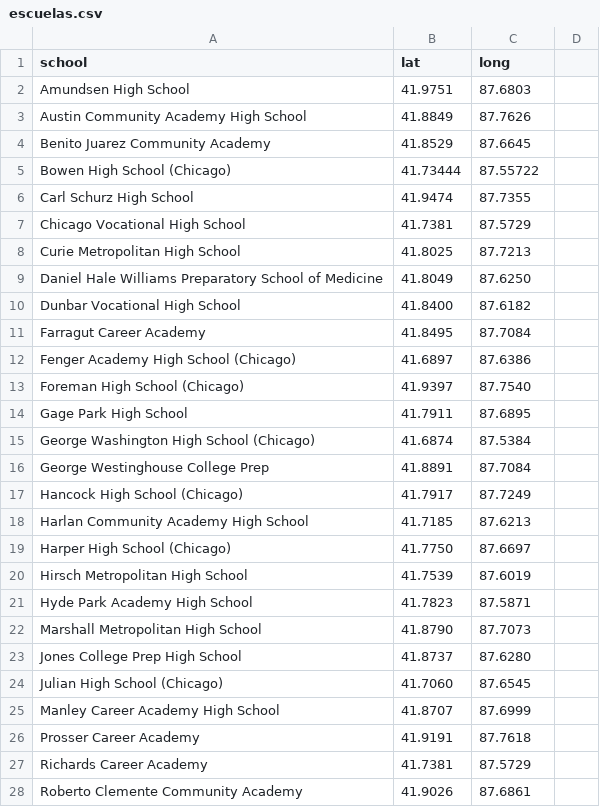
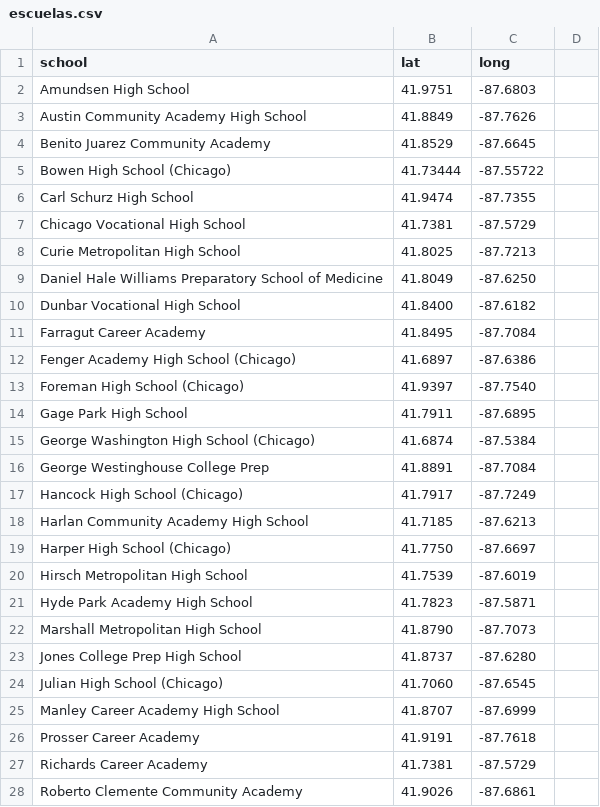
Before and after one commit to kevmacal/AED-Codigos, a CSV file: dataFourSquare/escuelas.csv, drawn as a sheet; only a part is shown; the diff covers the shown part only.

Commit message:
Correcion data escuelas

```diff
--- a/dataFourSquare/escuelas.csv
+++ b/dataFourSquare/escuelas.csv
@@ -1,28 +1,28 @@
 school;lat;long
-Amundsen High School;41.9751; 87.6803
-Austin Community Academy High School;41.8849; 87.7626
-Benito Juarez Community Academy;41.8529; 87.6645
-Bowen High School (Chicago);41.73444; 87.55722
-Carl Schurz High School;41.9474; 87.7355
-Chicago Vocational High School;41.7381; 87.5729
-Curie Metropolitan High School;41.8025; 87.7213
-Daniel Hale Williams Preparatory School of Medicine;41.8049; 87.6250
-Dunbar Vocational High School;41.8400; 87.6182
-Farragut Career Academy;41.8495; 87.7084
-Fenger Academy High School (Chicago);41.6897; 87.6386
-Foreman High School (Chicago);41.9397; 87.7540
-Gage Park High School;41.7911; 87.6895
-George Washington High School (Chicago);41.6874; 87.5384
-George Westinghouse College Prep;41.8891; 87.7084
-Hancock High School (Chicago);41.7917; 87.7249
-Harlan Community Academy High School;41.7185; 87.6213
-Harper High School (Chicago);41.7750; 87.6697
-Hirsch Metropolitan High School;41.7539; 87.6019
-Hyde Park Academy High School;41.7823; 87.5871
-Marshall Metropolitan High School;41.8790; 87.7073
-Jones College Prep High School;41.8737; 87.6280
-Julian High School (Chicago);41.7060; 87.6545
-Manley Career Academy High School;41.8707; 87.6999
-Prosser Career Academy;41.9191; 87.7618
-Richards Career Academy;41.7381; 87.5729
-Roberto Clemente Community Academy;41.9026; 87.6861
+Amundsen High School;41.9751;-87.6803
+Austin Community Academy High School;41.8849;-87.7626
+Benito Juarez Community Academy;41.8529;-87.6645
+Bowen High School (Chicago);41.73444;-87.55722
+Carl Schurz High School;41.9474;-87.7355
+Chicago Vocational High School;41.7381;-87.5729
+Curie Metropolitan High School;41.8025;-87.7213
+Daniel Hale Williams Preparatory School of Medicine;41.8049;-87.6250
+Dunbar Vocational High School;41.8400;-87.6182
+Farragut Career Academy;41.8495;-87.7084
+Fenger Academy High School (Chicago);41.6897;-87.6386
+Foreman High School (Chicago);41.9397;-87.7540
+Gage Park High School;41.7911;-87.6895
+George Washington High School (Chicago);41.6874;-87.5384
+George Westinghouse College Prep;41.8891;-87.7084
+Hancock High School (Chicago);41.7917;-87.7249
+Harlan Community Academy High School;41.7185;-87.6213
+Harper High School (Chicago);41.7750;-87.6697
+Hirsch Metropolitan High School;41.7539;-87.6019
+Hyde Park Academy High School;41.7823;-87.5871
+Marshall Metropolitan High School;41.8790;-87.7073
+Jones College Prep High School;41.8737;-87.6280
+Julian High School (Chicago);41.7060;-87.6545
+Manley Career Academy High School;41.8707;-87.6999
+Prosser Career Academy;41.9191;-87.7618
+Richards Career Academy;41.7381;-87.5729
+Roberto Clemente Community Academy;41.9026;-87.6861
```
Also changed, not shown: 85 edited cells elsewhere in this file, 1 other file.
